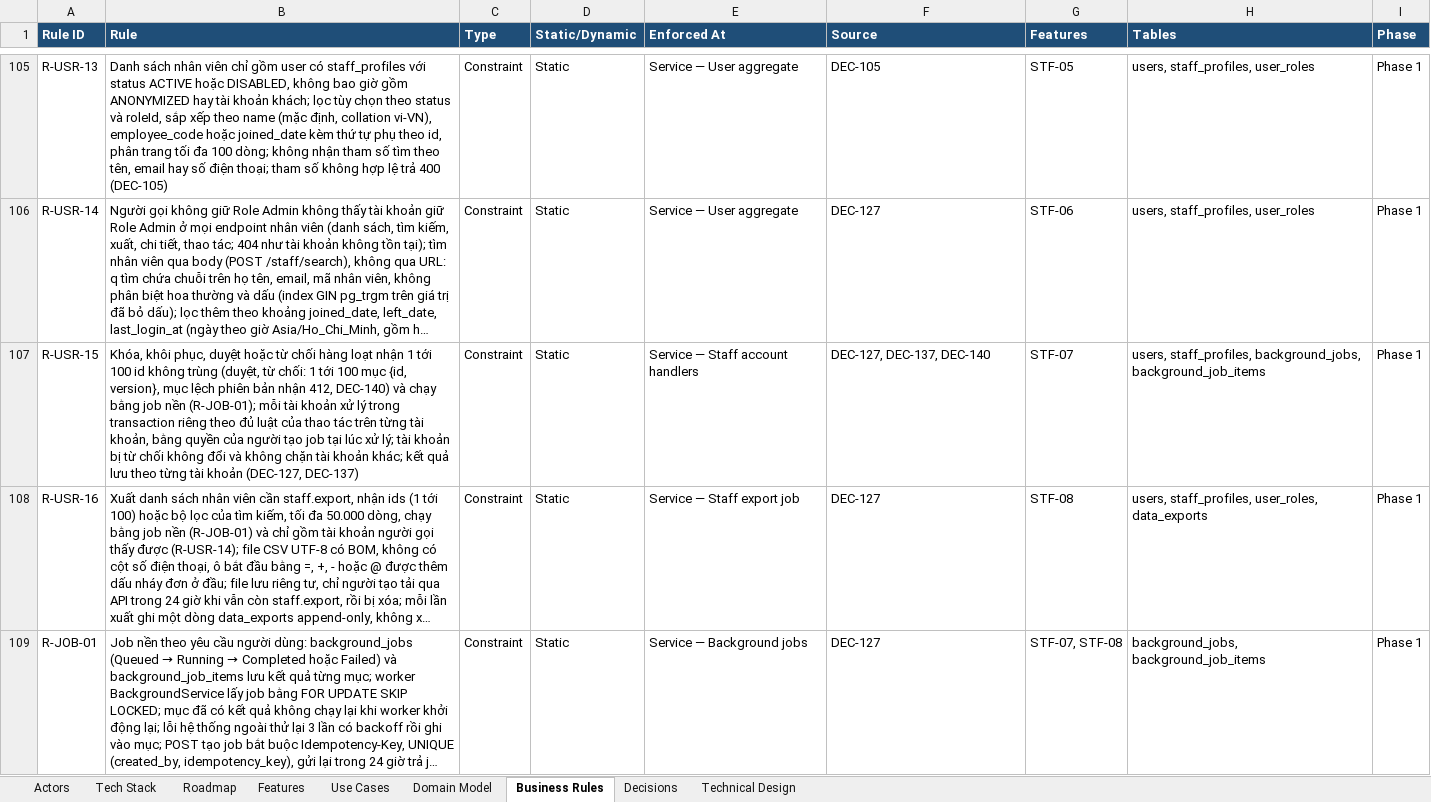
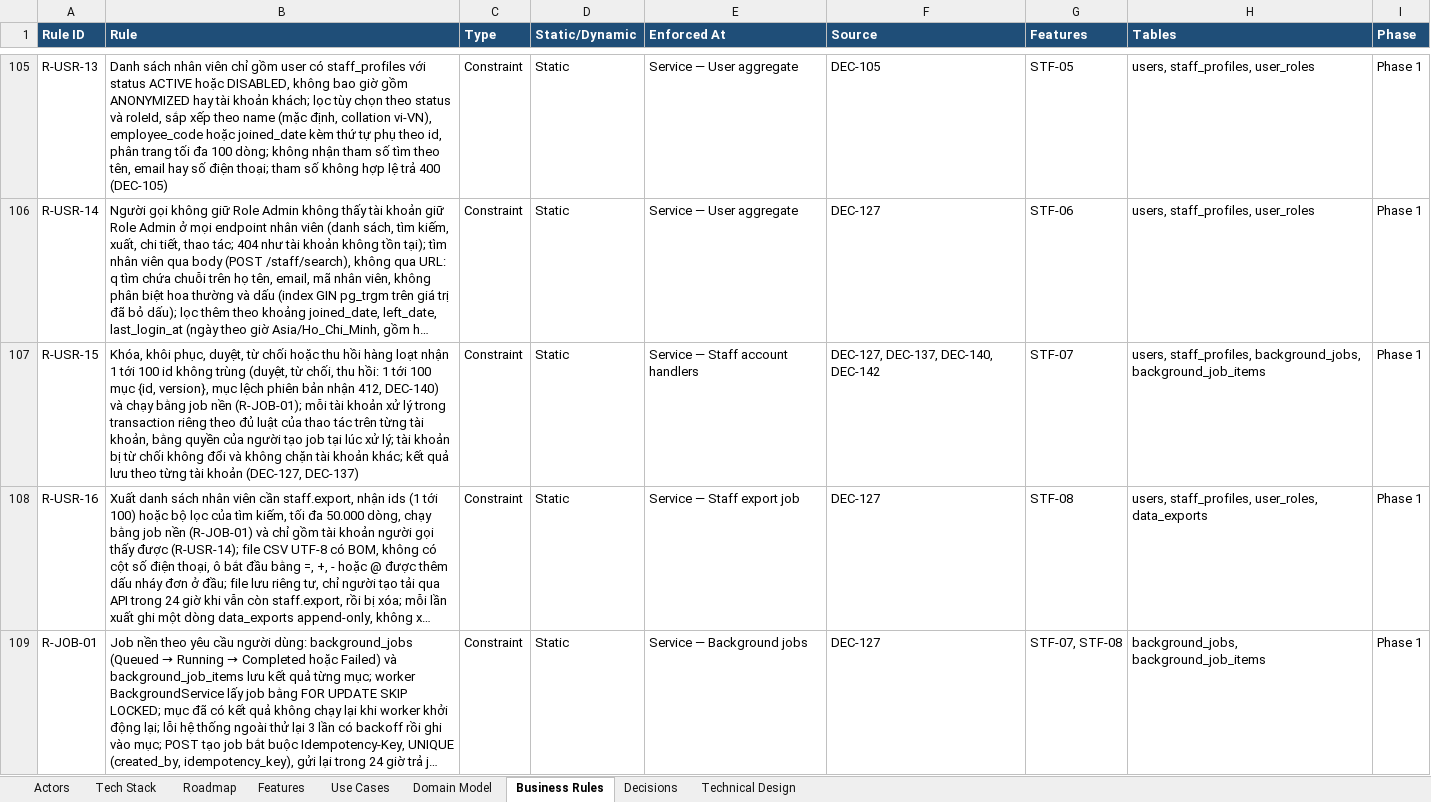
Before and after one commit to taitt0600/zengear, an Excel workbook: docs/product-domain-blueprint-MVP.xlsx, sheet Business Rules, drawn as a sheet; only a part is shown, gaps mark what is left out; long unchanged cells end in …; values as stored, in another font and other column widths than the file's, no borders; the diff names each change by its address in the sheet, - before the commit and + after, or states it on an @@ line.

```diff
--- a/docs/product-domain-blueprint-MVP.xlsx (sheet Business Rules)
+++ b/docs/product-domain-blueprint-MVP.xlsx (sheet Business Rules)
-B107 (Rule): …khôi phục, duyệt hoặc từ chối hàng loạt nhận 1 tới 100 id không trùng (duyệt, từ chối: 1 tới…
+B107 (Rule): …khôi phục, duyệt, từ chối hoặc thu hồi hàng loạt nhận 1 tới 100 id không trùng (duyệt, từ chối, thu hồi: 1 tới…
-F107 (Source): DEC-127, DEC-137, DEC-140
+F107 (Source): DEC-127, DEC-137, DEC-140, DEC-142
```
Also changed, not shown: sheet Decisions, sheet Features, 4 other files.
